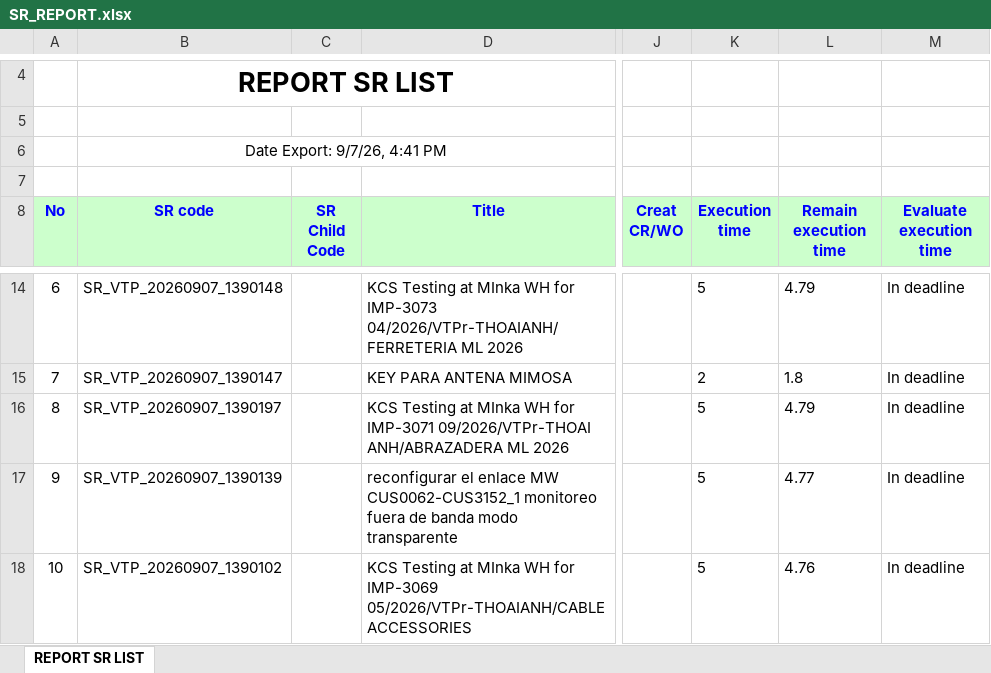
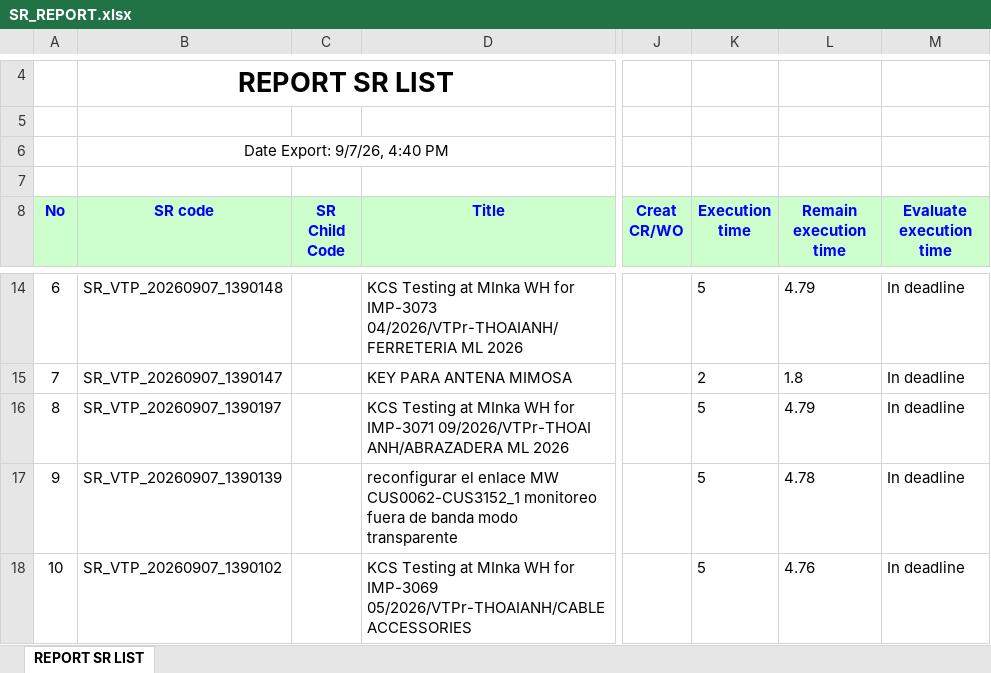
Before and after one commit to alvaromartinezg/sr_dashboard, an Excel workbook: SR_REPORT.xlsx, sheet REPORT SR LIST, drawn as a sheet; only a part is shown, gaps mark what is left out; values as stored, in another font and other column widths than the file's, no borders; the diff names each change by its address in the sheet, - before the commit and + after, or states it on an @@ line.

Commit message:
update SR report

```diff
--- a/SR_REPORT.xlsx (sheet REPORT SR LIST)
+++ b/SR_REPORT.xlsx (sheet REPORT SR LIST)
-B6 (SR code): Date Export: 9/7/26, 4:41 PM
+B6 (SR code): Date Export: 9/7/26, 4:40 PM
-L17 (Remain execution time): 4.77
+L17 (Remain execution time): 4.78
```
